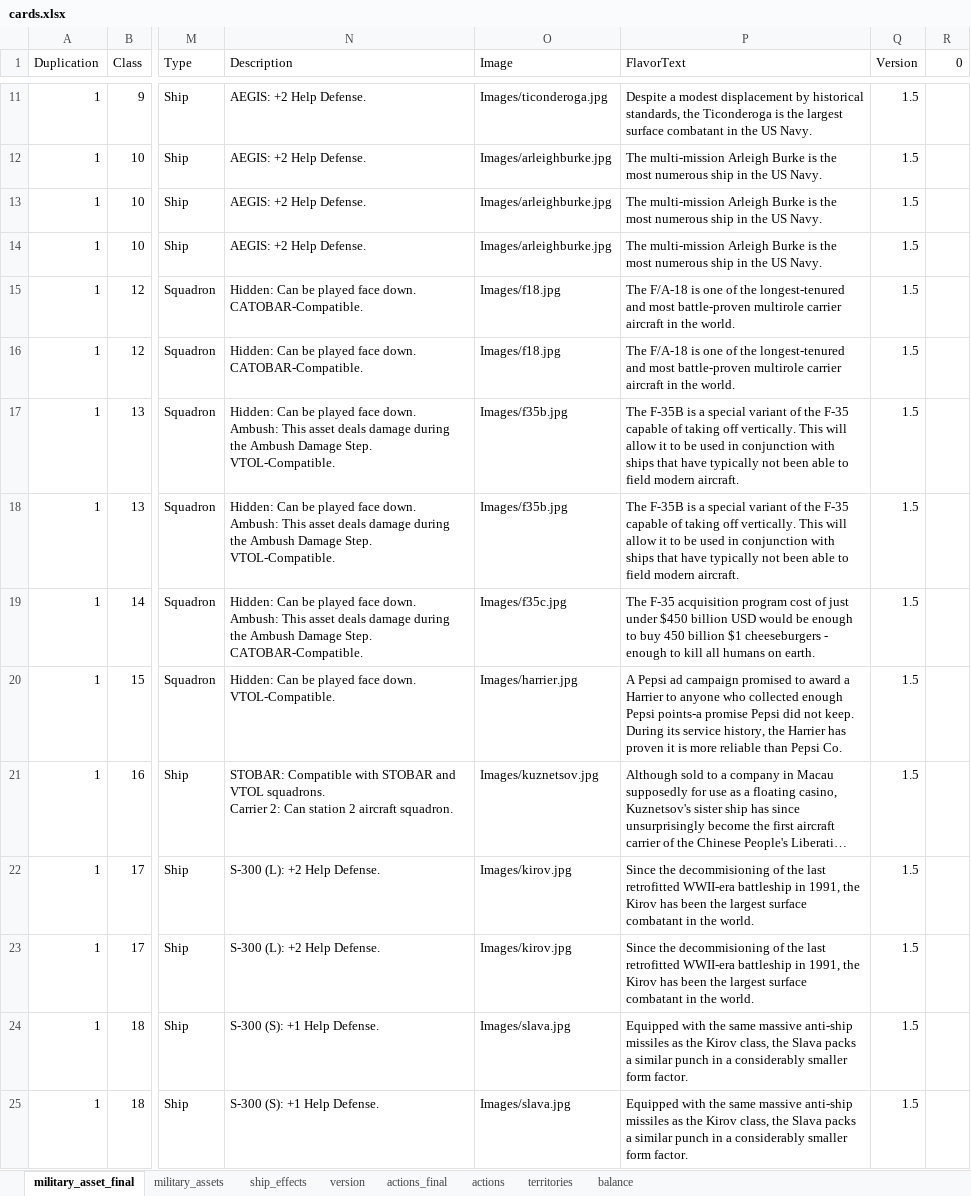
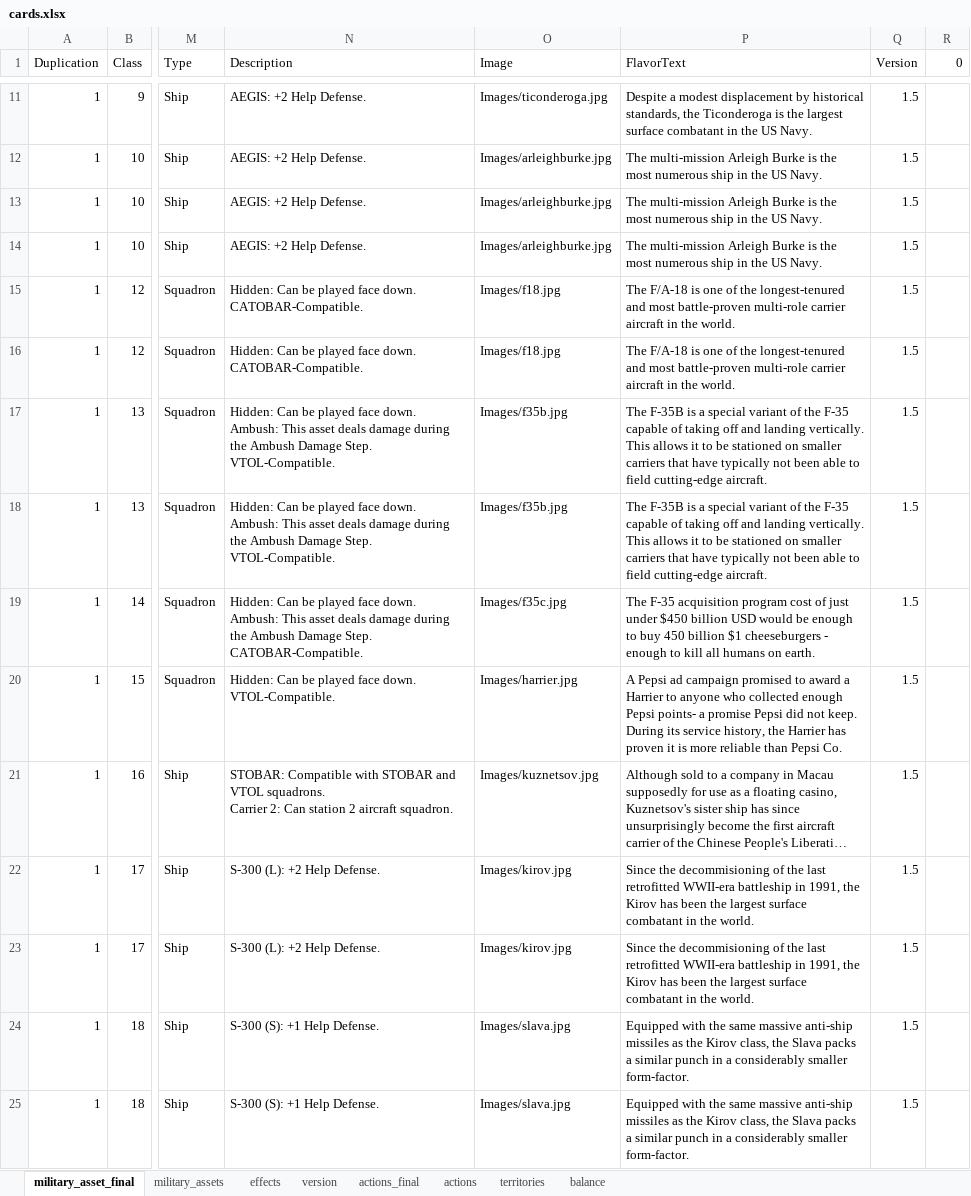
Before and after one commit to burcelee/the_devil_and_the_deep_blue_sea, an Excel workbook: data/cards.xlsx, sheet military_asset_final, drawn as a sheet; only a part is shown, gaps mark what is left out; long unchanged cells end in …; values as stored, in another font and other column widths than the file's, no borders; the diff covers the shown part only; the diff names each change by its address in the sheet, - before the commit and + after, or states it on an @@ line.

```diff
--- a/data/cards.xlsx (sheet military_asset_final)
+++ b/data/cards.xlsx (sheet military_asset_final)
-sheet tab: ship_effects
+sheet tab: effects
-P15:P16 (FlavorText): …most battle-proven multirole carrier aircraft…
+P15:P16 (FlavorText): …most battle-proven multi-role carrier aircraft…
-P17:P18 (FlavorText): …taking off vertically. This will allow it to be used in conjunction with ships that have typically not been able to field modern aircraft.
+P17:P18 (FlavorText): …taking off and landing vertically. This allows it to be stationed on smaller carriers that have typically not been able to field cutting-edge aircraft.
-P20 (FlavorText): …enough Pepsi points-a promise Pepsi…
+P20 (FlavorText): …enough Pepsi points- a promise Pepsi…
-P24:P25 (FlavorText): …considerably smaller form factor.
+P24:P25 (FlavorText): …considerably smaller form-factor.
```
Also changed, not shown: 8 edited cells elsewhere in this sheet, sheet territories, sheet actions, sheet military_assets, sheet effects, sheet actions_final, formulas that keep their value, charts or pictures, 4 other files.
